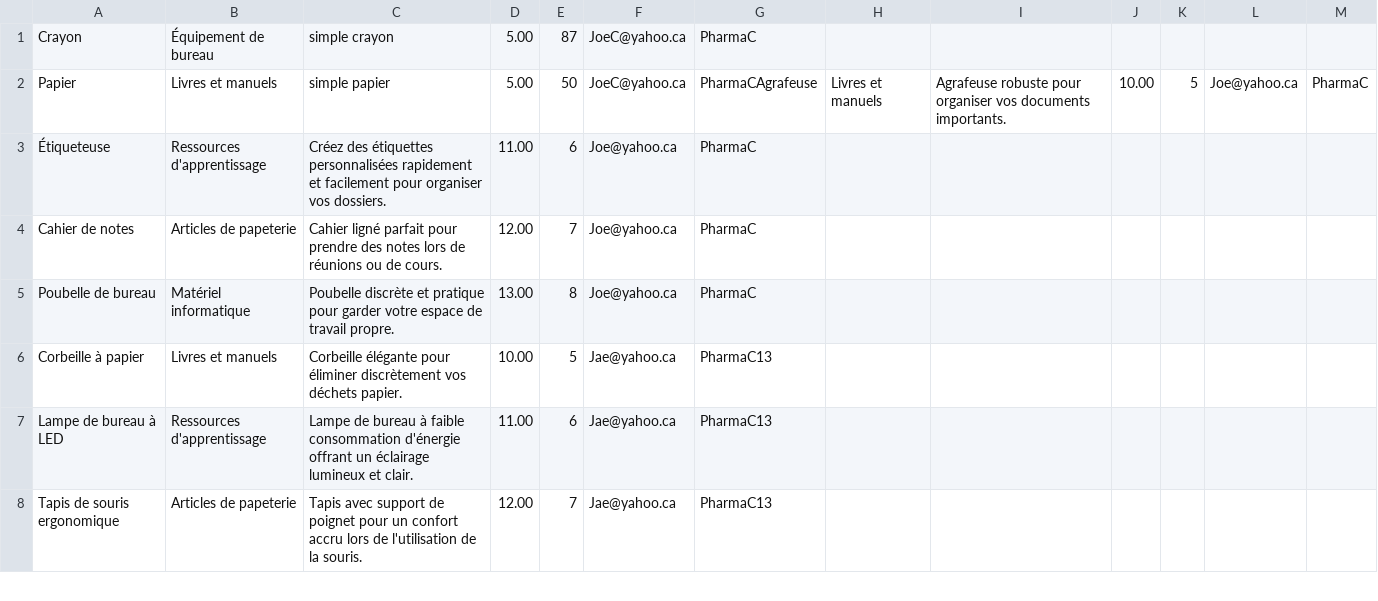
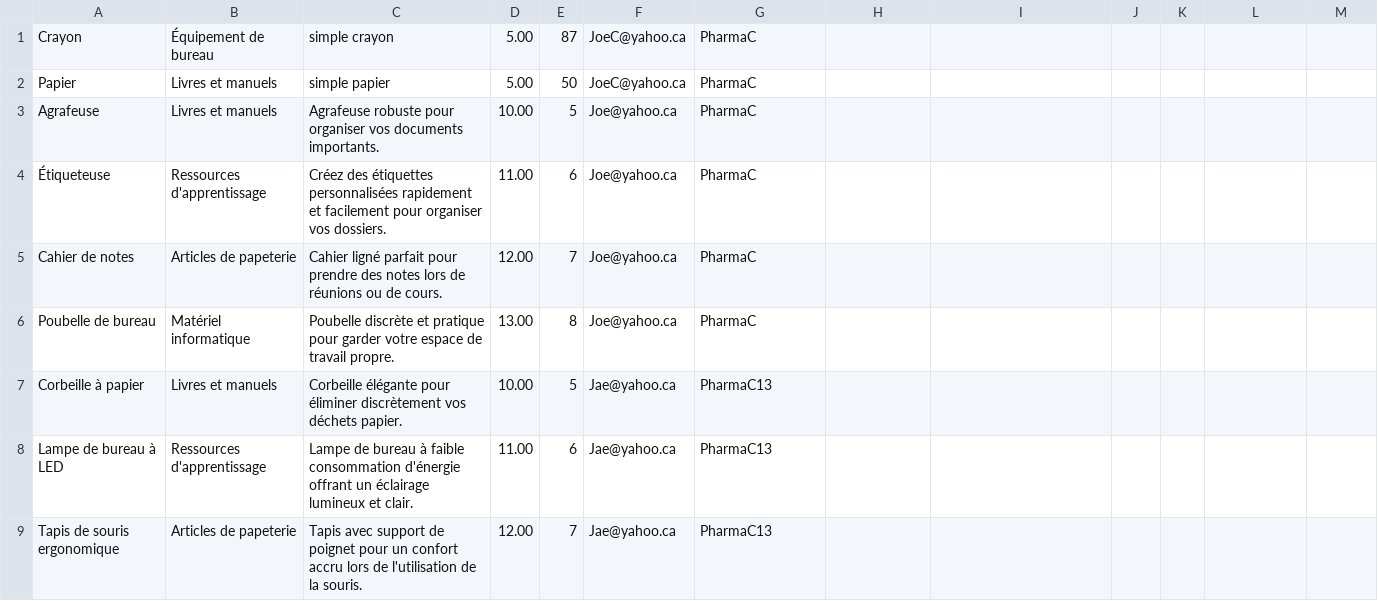
Before and after one commit to CodeKafka/IFT2255UniShopByUniBuy, a CSV file: typeDeProduits.csv, drawn as a sheet; only a part is shown.

```diff
--- a/typeDeProduits.csv
+++ b/typeDeProduits.csv
@@ -1,3 +1,4 @@
 Crayon,Équipement de bureau,simple crayon,5.00,87,JoeC@yahoo.ca,PharmaC
-Papier,Livres et manuels,simple papier,5.00,50,JoeC@yahoo.ca,PharmaCAgrafeuse,Livres et manuels,Agrafeuse robuste pour organiser vos documents importants.,10.00,5,Joe@yahoo.ca,PharmaC
+Papier,Livres et manuels,simple papier,5.00,50,JoeC@yahoo.ca,PharmaC
+Agrafeuse,Livres et manuels,Agrafeuse robuste pour organiser vos documents importants.,10.00,5,Joe@yahoo.ca,PharmaC
 Étiqueteuse,Ressources d'apprentissage,Créez des étiquettes personnalisées rapidement et facilement pour organiser vos dossiers.,11.00,6,Joe@yahoo.ca,PharmaC
```
Also changed, not shown: 11 other files.
